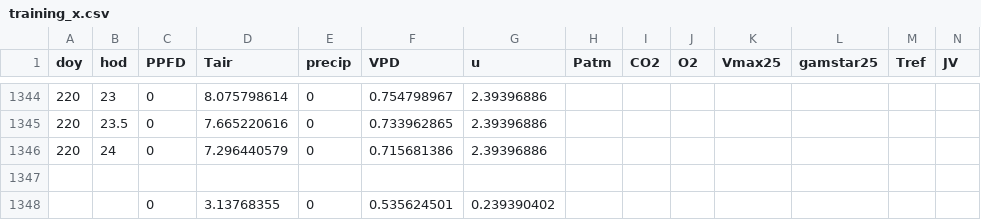
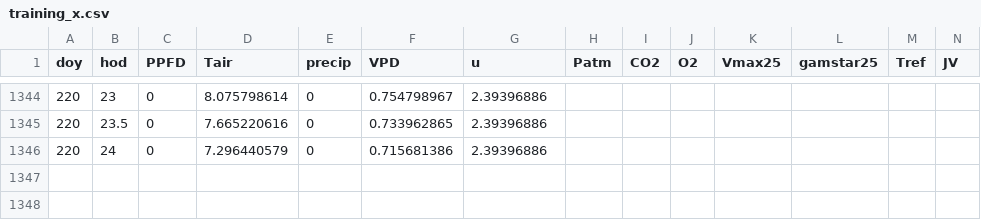
Before and after one commit to ManonSabot/One_gs_model_to_rule_them_all, a CSV file: input/calibrations/idealised/training_x.csv, drawn as a sheet; only a part is shown, gaps mark what is left out; rows hold the shown columns only; the diff names each change by its address in the sheet, - before the commit and + after, or states it on an @@ line.

```diff
--- a/input/calibrations/idealised/training_x.csv
+++ b/input/calibrations/idealised/training_x.csv
-row 1347: (empty)
-row 1348:  |  | 0 | 3.13768355 | 0 | 0.535624501 | 0.239390402
```
Also changed, not shown: input/calibrations/idealised/training_inter_y.csv, input/calibrations/idealised/training_wet_y.csv, 19 other files.
